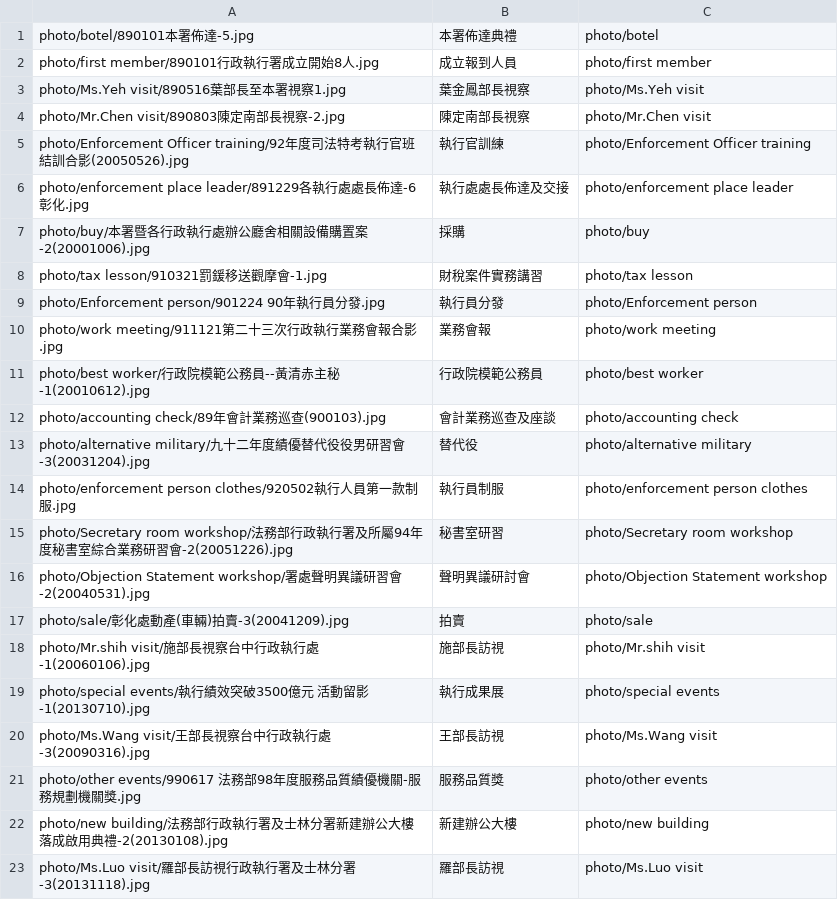
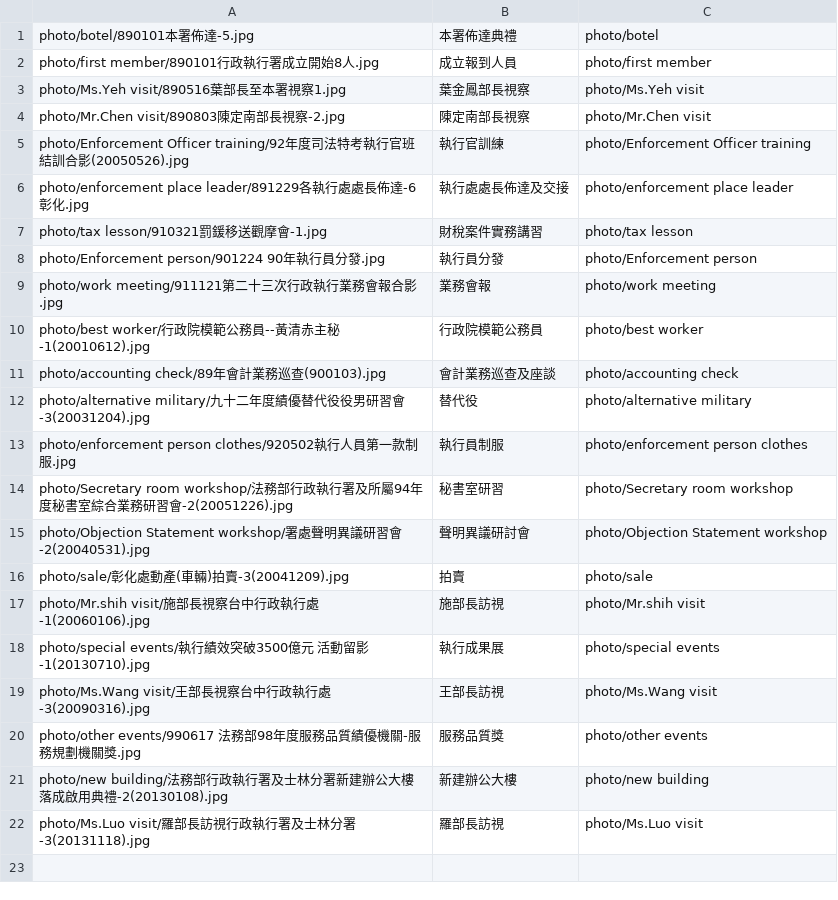
Before and after one commit to tpki/online_exhibition, a CSV file: data/photo.csv, drawn as a sheet.

Commit message:
s
s

```diff
--- a/data/photo.csv
+++ b/data/photo.csv
@@ -6,3 +6,2 @@ photo/Enforcement Officer training/92年度司法特考執行官班結訓合影(
 photo/enforcement place leader/891229各執行處處長佈達-6彰化.jpg,執行處處長佈達及交接,photo/enforcement place leader
-photo/buy/本署暨各行政執行處辦公廳舍相關設備購置案-2(20001006).jpg,採購,photo/buy
 photo/tax lesson/910321罰鍰移送觀摩會-1.jpg,財稅案件實務講習,photo/tax lesson
```
